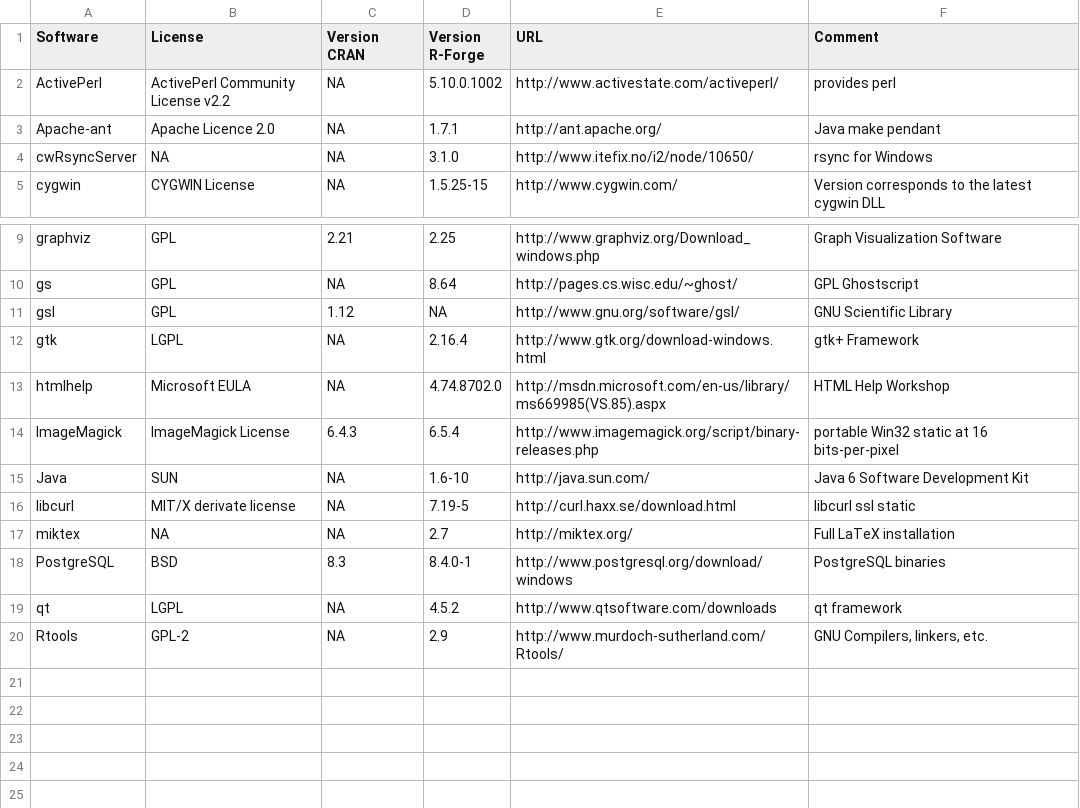
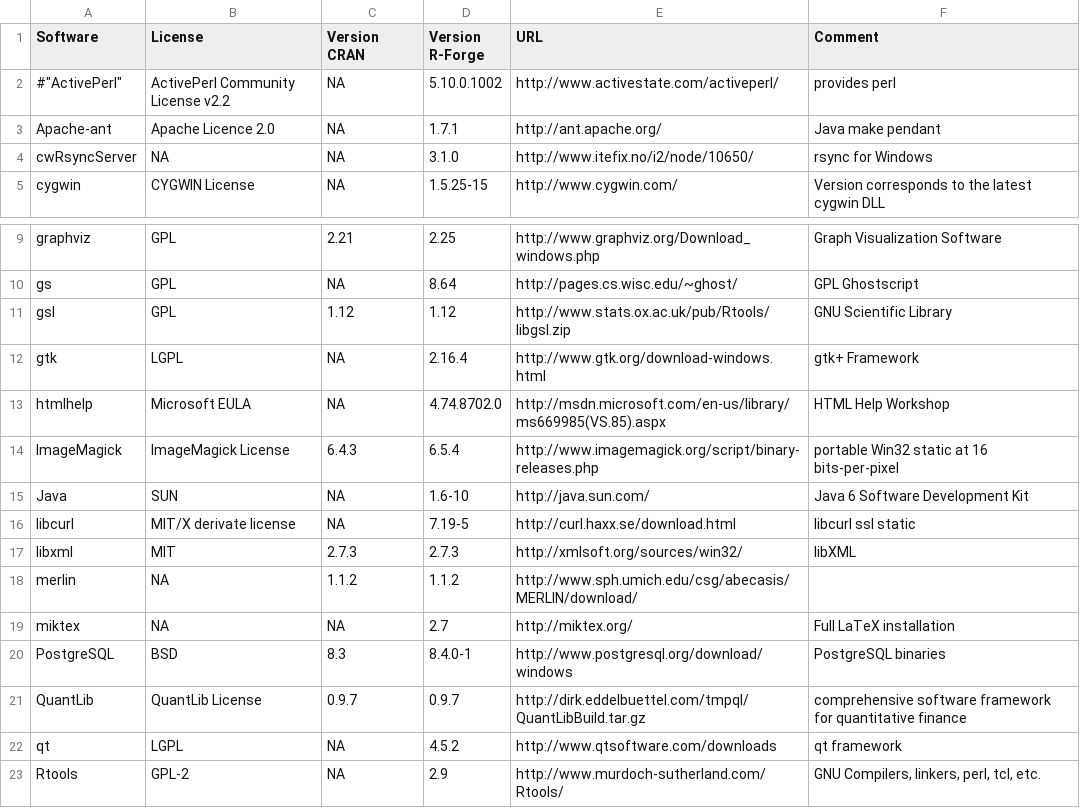
Before and after one commit to r-forge/site, a CSV file: conf/win/installed_software.csv, drawn as a sheet; only a part is shown, gaps mark what is left out.

Commit message:
added information about windows libraries
git-svn-id: svn://svn.r-forge.r-project.org/svnroot/site@151 edb9625f-4e0d-4859-8d74-9fd3b1da38cb

```diff
--- a/conf/win/installed_software.csv
+++ b/conf/win/installed_software.csv
@@ -1,3 +1,3 @@
 "Software","License","Version CRAN","Version R-Forge","URL","Comment"
-"ActivePerl","ActivePerl Community License v2.2",NA,5.10.0.1002,"http://www.activestate.com/activeperl/","provides perl"
+#"ActivePerl","ActivePerl Community License v2.2",NA,5.10.0.1002,"http://www.activestate.com/activeperl/","provides perl"
 "Apache-ant","Apache Licence 2.0",NA,1.7.1,"http://ant.apache.org/","Java make pendant"
@@ -10,3 +10,3 @@
 "gs","GPL",NA,8.64,"http://pages.cs.wisc.edu/~ghost/","GPL Ghostscript"
-"gsl","GPL",1.12,NA,"http://www.gnu.org/software/gsl/","GNU Scientific Library"
+"gsl","GPL",1.12,1.12,"http://www.stats.ox.ac.uk/pub/Rtools/libgsl.zip","GNU Scientific Library"
 "gtk","LGPL",NA,2.16.4,"http://www.gtk.org/download-windows.html","gtk+ Framework"
@@ -16,5 +16,8 @@
 "libcurl","MIT/X derivate license",NA,7.19-5,"http://curl.haxx.se/download.html","libcurl ssl static"
+"libxml","MIT",2.7.3,2.7.3,"http://xmlsoft.org/sources/win32/","libXML"
+"merlin",NA,1.1.2,1.1.2,"http://www.sph.umich.edu/csg/abecasis/MERLIN/download/",""
 "miktex",NA,NA,2.7,"http://miktex.org/","Full LaTeX installation"
 "PostgreSQL","BSD",8.3,8.4.0-1,"http://www.postgresql.org/download/windows","PostgreSQL binaries"
+"QuantLib","QuantLib License",0.9.7,0.9.7,"http://dirk.eddelbuettel.com/tmpql/QuantLibBuild.tar.gz","comprehensive software framework for quantitative finance"
 "qt","LGPL",NA,4.5.2,"http://www.qtsoftware.com/downloads","qt framework"
-"Rtools","GPL-2",NA,2.9,"http://www.murdoch-sutherland.com/Rtools/","GNU Compilers, linkers, etc."
+"Rtools","GPL-2",NA,2.9,"http://www.murdoch-sutherland.com/Rtools/","GNU Compilers, linkers, perl, tcl, etc."
```
